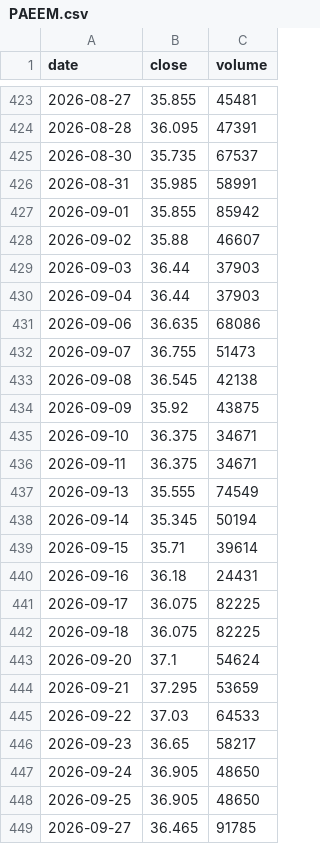
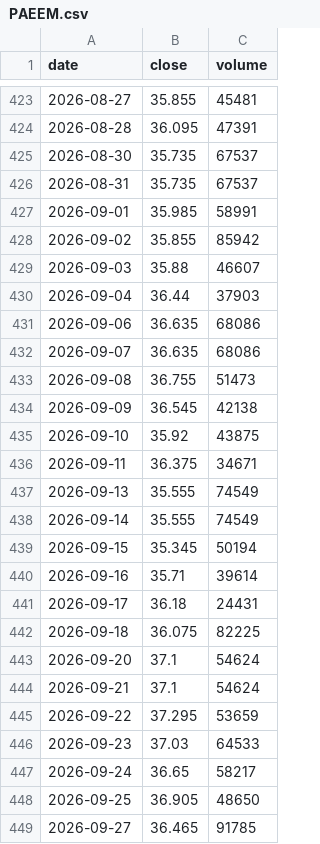
Before and after one commit to Michael-x-0/quant-pea-pipeline, a CSV file: data/PAEEM.csv, drawn as a sheet; only a part is shown, gaps mark what is left out; the diff covers the shown part only.

```diff
--- a/data/PAEEM.csv
+++ b/data/PAEEM.csv
@@ -425,24 +425,24 @@ date;close;volume
 2026-08-30;35.735;67537
-2026-08-31;35.985;58991
-2026-09-01;35.855;85942
-2026-09-02;35.88;46607
-2026-09-03;36.44;37903
+2026-08-31;35.735;67537
+2026-09-01;35.985;58991
+2026-09-02;35.855;85942
+2026-09-03;35.88;46607
 2026-09-04;36.44;37903
 2026-09-06;36.635;68086
-2026-09-07;36.755;51473
-2026-09-08;36.545;42138
-2026-09-09;35.92;43875
-2026-09-10;36.375;34671
+2026-09-07;36.635;68086
+2026-09-08;36.755;51473
+2026-09-09;36.545;42138
+2026-09-10;35.92;43875
 2026-09-11;36.375;34671
 2026-09-13;35.555;74549
-2026-09-14;35.345;50194
-2026-09-15;35.71;39614
-2026-09-16;36.18;24431
-2026-09-17;36.075;82225
+2026-09-14;35.555;74549
+2026-09-15;35.345;50194
+2026-09-16;35.71;39614
+2026-09-17;36.18;24431
 2026-09-18;36.075;82225
 2026-09-20;37.1;54624
-2026-09-21;37.295;53659
-2026-09-22;37.03;64533
-2026-09-23;36.65;58217
-2026-09-24;36.905;48650
+2026-09-21;37.1;54624
+2026-09-22;37.295;53659
+2026-09-23;37.03;64533
+2026-09-24;36.65;58217
 2026-09-25;36.905;48650
```
Also changed, not shown: 2 added rows elsewhere in this file, data/GOAI.csv, data/PCEU.csv, 15 other files.
